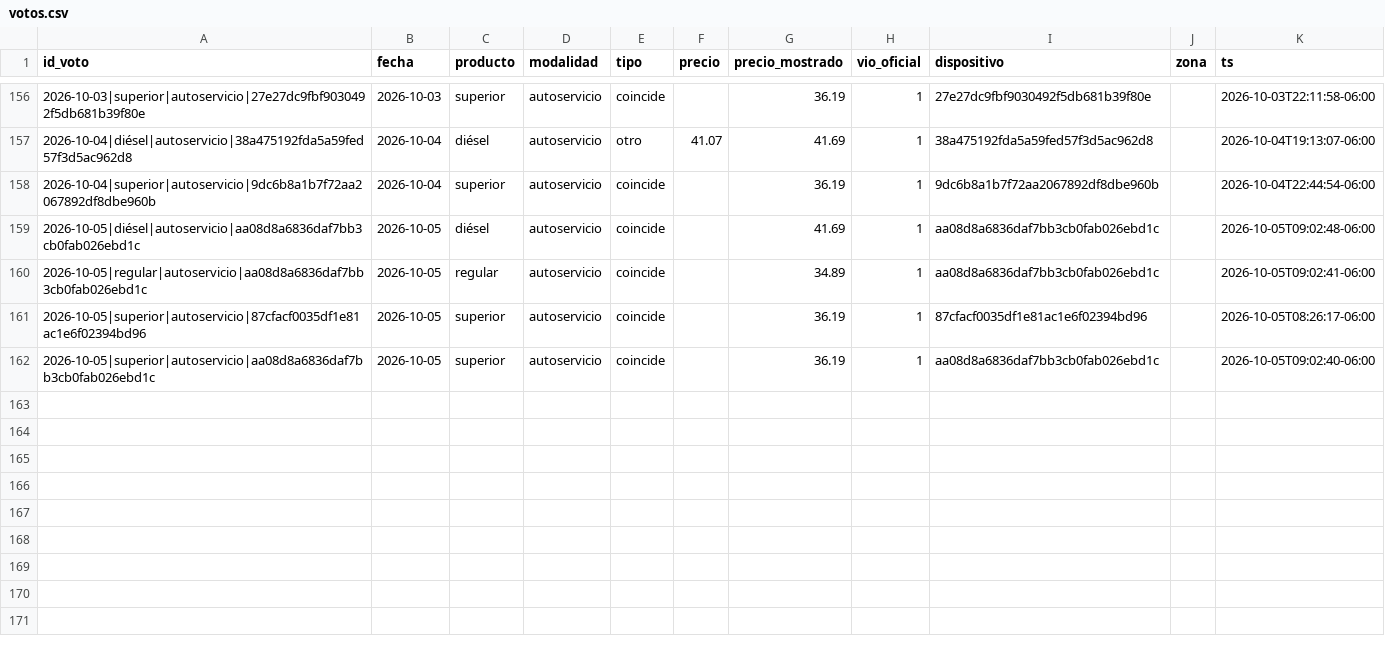
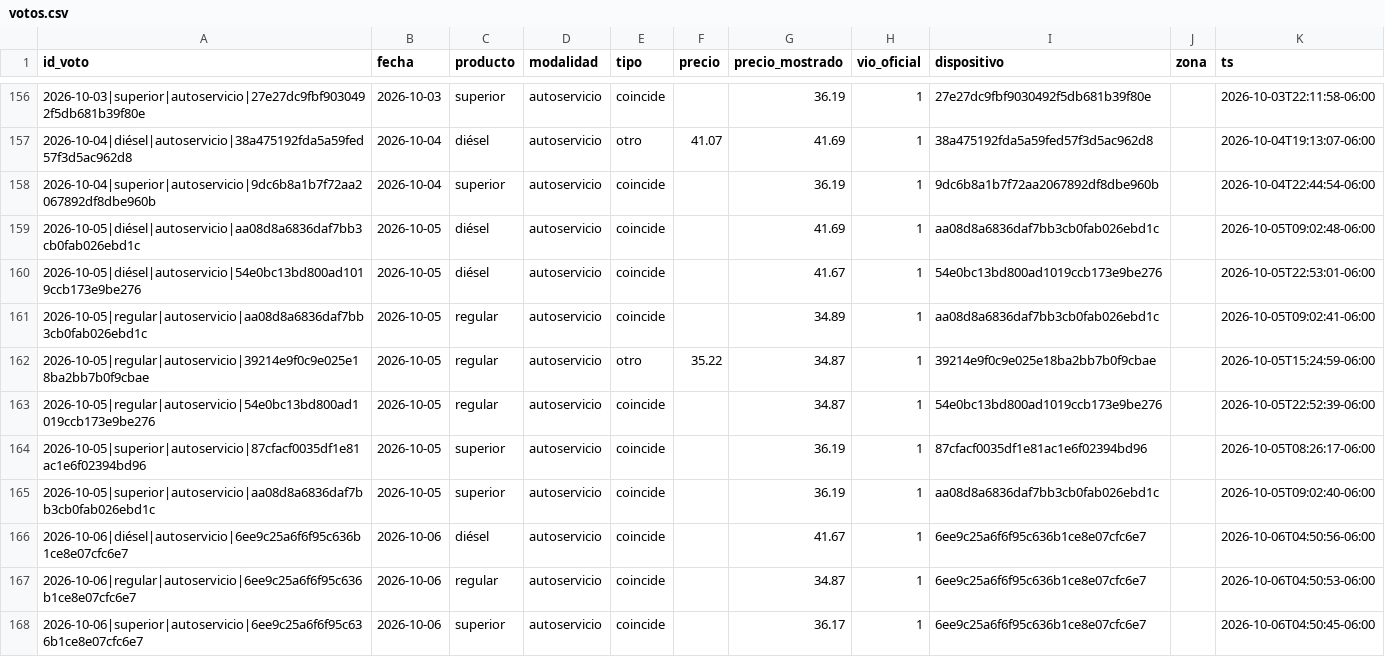
Before and after one commit to yartoorsdar/gasolina-gt, a CSV file: data/db/votos.csv, drawn as a sheet; only a part is shown, gaps mark what is left out.

```diff
--- a/data/db/votos.csv
+++ b/data/db/votos.csv
@@ -159,4 +159,10 @@ id_voto,fecha,producto,modalidad,tipo,precio,precio_mostrado,vio_oficial,disposi
 2026-10-05|diésel|autoservicio|aa08d8a6836daf7bb3cb0fab026ebd1c,2026-10-05,diésel,autoservicio,coincide,,41.69,1,aa08d8a6836daf7bb3cb0fab026ebd1c,,2026-10-05T09:02:48-06:00
+2026-10-05|diésel|autoservicio|54e0bc13bd800ad1019ccb173e9be276,2026-10-05,diésel,autoservicio,coincide,,41.67,1,54e0bc13bd800ad1019ccb173e9be276,,2026-10-05T22:53:01-06:00
 2026-10-05|regular|autoservicio|aa08d8a6836daf7bb3cb0fab026ebd1c,2026-10-05,regular,autoservicio,coincide,,34.89,1,aa08d8a6836daf7bb3cb0fab026ebd1c,,2026-10-05T09:02:41-06:00
+2026-10-05|regular|autoservicio|39214e9f0c9e025e18ba2bb7b0f9cbae,2026-10-05,regular,autoservicio,otro,35.22,34.87,1,39214e9f0c9e025e18ba2bb7b0f9cbae,,2026-10-05T15:24:59-06:00
+2026-10-05|regular|autoservicio|54e0bc13bd800ad1019ccb173e9be276,2026-10-05,regular,autoservicio,coincide,,34.87,1,54e0bc13bd800ad1019ccb173e9be276,,2026-10-05T22:52:39-06:00
 2026-10-05|superior|autoservicio|87cfacf0035df1e81ac1e6f02394bd96,2026-10-05,superior,autoservicio,coincide,,36.19,1,87cfacf0035df1e81ac1e6f02394bd96,,2026-10-05T08:26:17-06:00
 2026-10-05|superior|autoservicio|aa08d8a6836daf7bb3cb0fab026ebd1c,2026-10-05,superior,autoservicio,coincide,,36.19,1,aa08d8a6836daf7bb3cb0fab026ebd1c,,2026-10-05T09:02:40-06:00
+2026-10-06|diésel|autoservicio|6ee9c25a6f6f95c636b1ce8e07cfc6e7,2026-10-06,diésel,autoservicio,coincide,,41.67,1,6ee9c25a6f6f95c636b1ce8e07cfc6e7,,2026-10-06T04:50:56-06:00
+2026-10-06|regular|autoservicio|6ee9c25a6f6f95c636b1ce8e07cfc6e7,2026-10-06,regular,autoservicio,coincide,,34.87,1,6ee9c25a6f6f95c636b1ce8e07cfc6e7,,2026-10-06T04:50:53-06:00
+2026-10-06|superior|autoservicio|6ee9c25a6f6f95c636b1ce8e07cfc6e7,2026-10-06,superior,autoservicio,coincide,,36.17,1,6ee9c25a6f6f95c636b1ce8e07cfc6e7,,2026-10-06T04:50:45-06:00
```
Also changed, not shown: data/db/articulos.csv, data/db/calibracion.csv, 2 other files.
